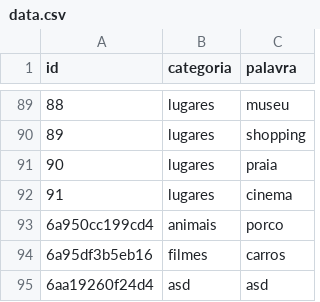
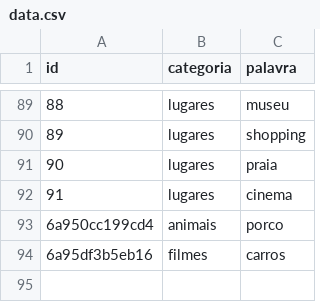
Before and after one commit to Jhonatan-HenriqueS/Estagio, a CSV file: Exercicio-2/Lib/data.csv, drawn as a sheet; only a part is shown, gaps mark what is left out; the diff names each change by its address in the sheet, - before the commit and + after, or states it on an @@ line.

```diff
--- a/Exercicio-2/Lib/data.csv
+++ b/Exercicio-2/Lib/data.csv
-row 95: 6aa19260f24d4 | asd | asd
```
Also changed, not shown: 6 other files.
